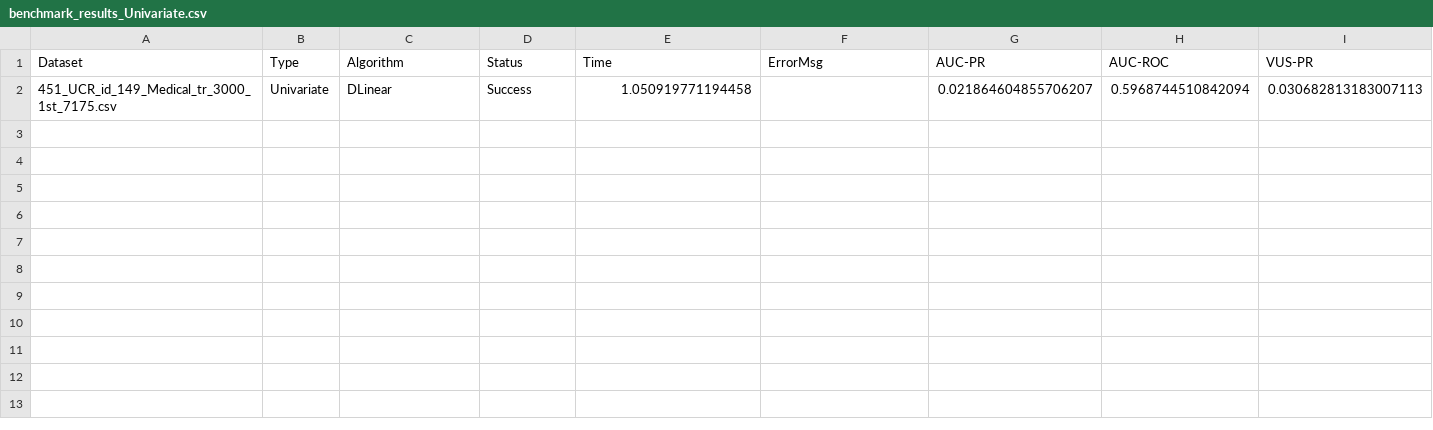
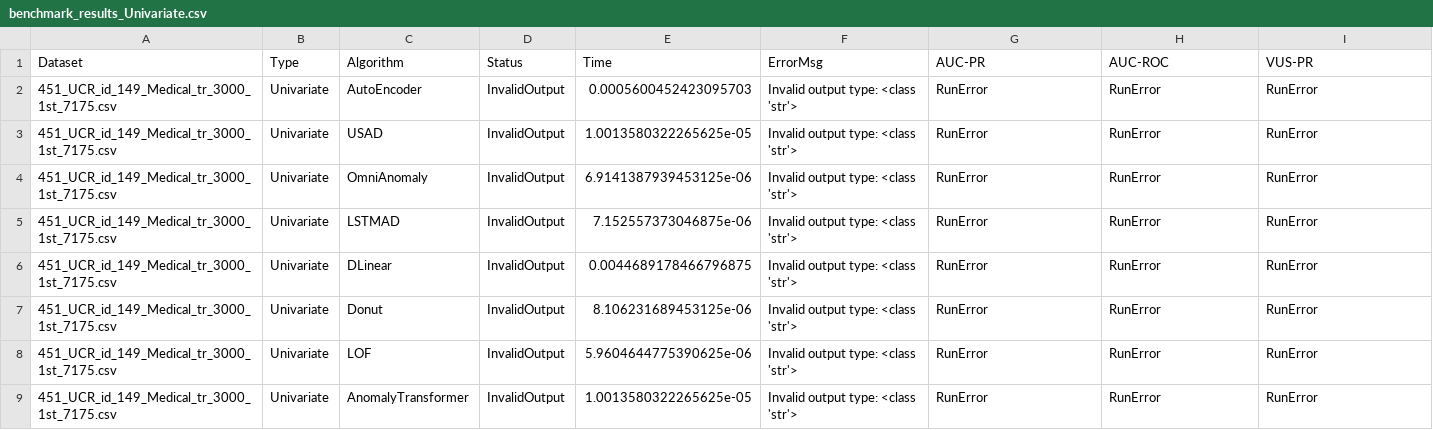
Before and after one commit to WEITLi/TSB-AD, a CSV file: TSB-AD/benchmark_exp/eval/benchmark/benchmark_results_Univariate.csv, drawn as a sheet; only a part is shown; removed rows and columns are numbered as before the commit, all else as after; rows hold the shown columns only; the diff names each change by its address in the sheet, - before the commit and + after, or states it on an @@ line.

```diff
--- a/TSB-AD/benchmark_exp/eval/benchmark/benchmark_results_Univariate.csv
+++ b/TSB-AD/benchmark_exp/eval/benchmark/benchmark_results_Univariate.csv
-row 2: 451_UCR_id_149_Medical_tr_3000_1st_7175.csv | Univariate | DLinear | Success | 1.050919771194458 |  | 0.021864604855706207 | 0.5968744510842094 | 0.030682813183007113
+row 2: 451_UCR_id_149_Medical_tr_3000_1st_7175.csv | Univariate | AutoEncoder | InvalidOutput | 0.0005600452423095703 | Invalid output type: <class 'str'> | RunError | RunError | RunError
+row 3: 451_UCR_id_149_Medical_tr_3000_1st_7175.csv | Univariate | USAD | InvalidOutput | 1.0013580322265625e-05 | Invalid output type: <class 'str'> | RunError | RunError | RunError
+row 4: 451_UCR_id_149_Medical_tr_3000_1st_7175.csv | Univariate | OmniAnomaly | InvalidOutput | 6.9141387939453125e-06 | Invalid output type: <class 'str'> | RunError | RunError | RunError
+row 5: 451_UCR_id_149_Medical_tr_3000_1st_7175.csv | Univariate | LSTMAD | InvalidOutput | 7.152557373046875e-06 | Invalid output type: <class 'str'> | RunError | RunError | RunError
+row 6: 451_UCR_id_149_Medical_tr_3000_1st_7175.csv | Univariate | DLinear | InvalidOutput | 0.0044689178466796875 | Invalid output type: <class 'str'> | RunError | RunError | RunError
+row 7: 451_UCR_id_149_Medical_tr_3000_1st_7175.csv | Univariate | Donut | InvalidOutput | 8.106231689453125e-06 | Invalid output type: <class 'str'> | RunError | RunError | RunError
+row 8: 451_UCR_id_149_Medical_tr_3000_1st_7175.csv | Univariate | LOF | InvalidOutput | 5.9604644775390625e-06 | Invalid output type: <class 'str'> | RunError | RunError | RunError
+row 9: 451_UCR_id_149_Medical_tr_3000_1st_7175.csv | Univariate | AnomalyTransformer | InvalidOutput | 1.0013580322265625e-05 | Invalid output type: <class 'str'> | RunError | RunError | RunError
```
Also changed, not shown: TSB-AD/benchmark_exp/eval/benchmark/benchmark_results_Multivariate.csv, TSB-AD/benchmark_exp/eval/benchmark/benchmark_results_all.csv, 32 other files.
